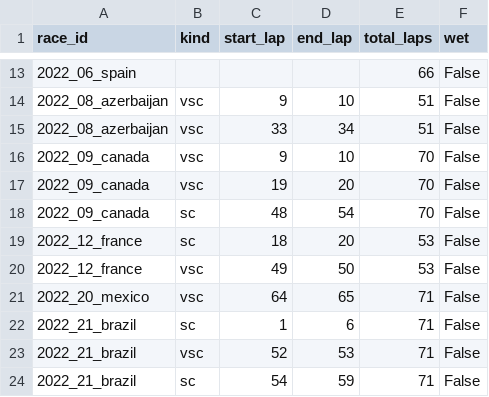
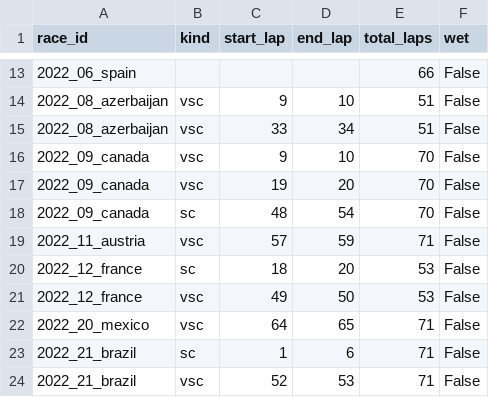
Before and after one commit to f1-t/agentic-ai, a CSV file: f1-race-strategy-agent-local-test/configs/sim/neutralised_history.csv, drawn as a sheet; only a part is shown, gaps mark what is left out; the shorter side is filled out with more unchanged rows.

```diff
--- a/f1-race-strategy-agent-local-test/configs/sim/neutralised_history.csv
+++ b/f1-race-strategy-agent-local-test/configs/sim/neutralised_history.csv
@@ -18,2 +18,3 @@ race_id,kind,start_lap,end_lap,total_laps,wet
 2022_09_canada,sc,48,54,70,False
+2022_11_austria,vsc,57,59,71,False
 2022_12_france,sc,18,20,53,False
```
Also changed, not shown: f1-race-strategy-agent-local-test/configs/sim/race_history.csv, f1-race-strategy-agent-local-test/reports/calibration/compound_proxy/validation_forward.csv, 5 other files.
